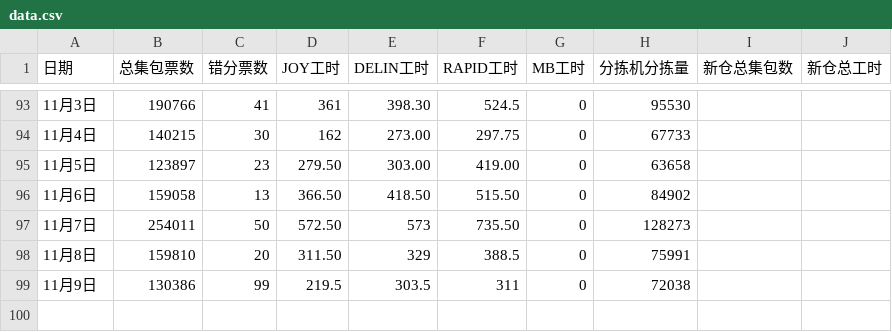
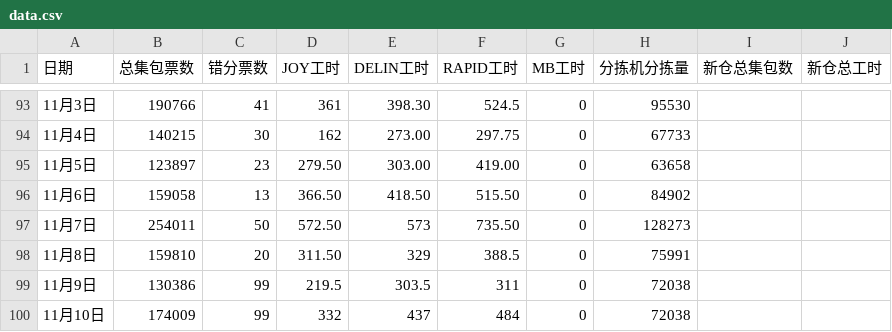
Before and after one commit to peijin0405/gofo_eff_viz, a CSV file: data.csv, drawn as a sheet; only a part is shown, gaps mark what is left out; the diff names each change by its address in the sheet, - before the commit and + after, or states it on an @@ line.

Commit message:
Update data.csv

```diff
--- a/data.csv
+++ b/data.csv
+row 100: 11月10日 | 174009 | 99 | 332 | 437 | 484 | 0 | 72038
```
